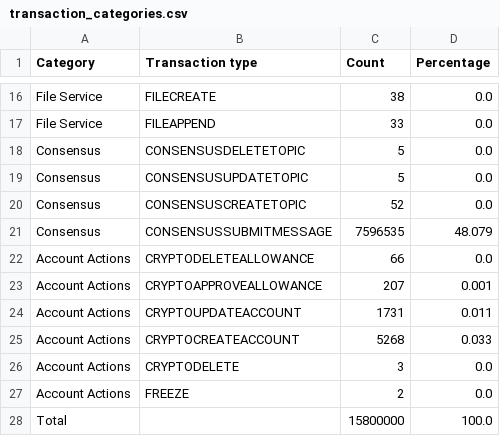
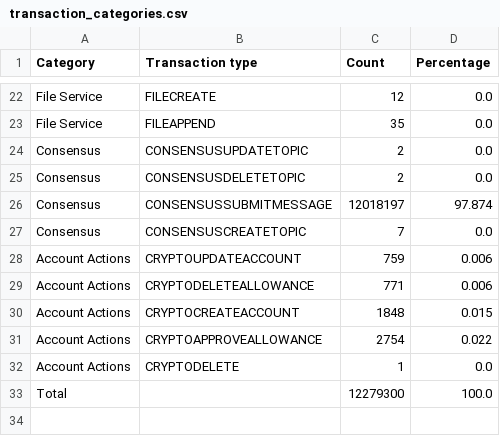
Before and after one commit to dlt-science/hedera-intel, a CSV file: results/transaction_categories.csv, drawn as a sheet; only a part is shown, gaps mark what is left out; removed rows and columns are numbered as before the commit, all else as after; the diff covers the shown part only; the diff names each change by its address in the sheet, - before the commit and + after, or states it on an @@ line.

```diff
--- a/results/transaction_categories.csv
+++ b/results/transaction_categories.csv
-C22 (Count): 38
+C22 (Count): 12
-C23 (Count): 33
+C23 (Count): 35
-row 18: Consensus | CONSENSUSDELETETOPIC | 5 | 0.0
-C24 (Count): 5
+C24 (Count): 2
+row 25: Consensus | CONSENSUSDELETETOPIC | 2 | 0.0
+row 26: Consensus | CONSENSUSSUBMITMESSAGE | 12018197 | 97.874
-C27 (Count): 52
+C27 (Count): 7
-row 21: Consensus | CONSENSUSSUBMITMESSAGE | 7596535 | 48.079
-row 22: Account Actions | CRYPTODELETEALLOWANCE | 66 | 0.0
-row 23: Account Actions | CRYPTOAPPROVEALLOWANCE | 207 | 0.001
-C28 (Count): 1731
+C28 (Count): 759
-D28 (Percentage): 0.011
+D28 (Percentage): 0.006
+row 29: Account Actions | CRYPTODELETEALLOWANCE | 771 | 0.006
-C30 (Count): 5268
+C30 (Count): 1848
-D30 (Percentage): 0.033
+D30 (Percentage): 0.015
+row 31: Account Actions | CRYPTOAPPROVEALLOWANCE | 2754 | 0.022
-C32 (Count): 3
+C32 (Count): 1
-row 27: Account Actions | FREEZE | 2 | 0.0
-C33 (Count): 15800000
+C33 (Count): 12279300
```
Also changed, not shown: 11 added rows, 5 removed rows and 16 edited cells elsewhere in this file, results/transaction_types.csv, 15 other files.
